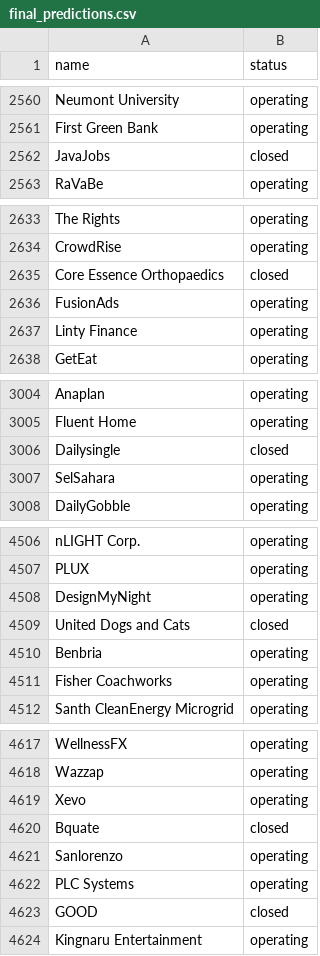
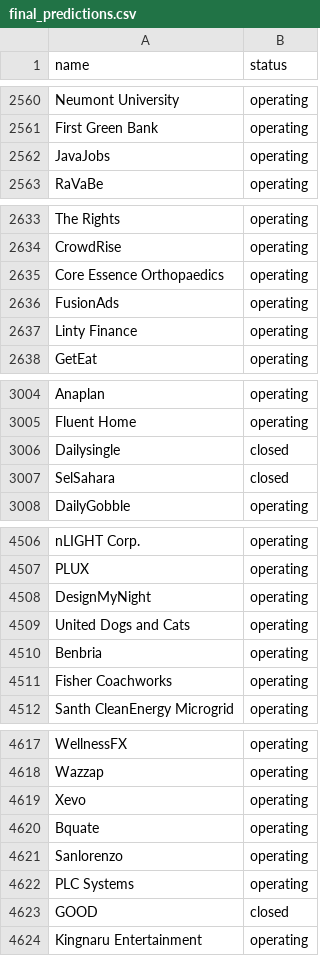
Before and after one commit to Alexey-Khalimov/Startup_Fate_Predictor-, a CSV file: final_predictions.csv, drawn as a sheet; only a part is shown, gaps mark what is left out; the diff covers the shown part only.

```diff
--- a/final_predictions.csv
+++ b/final_predictions.csv
@@ -2561,3 +2561,3 @@ Neumont University,operating
 First Green Bank,operating
-JavaJobs,closed
+JavaJobs,operating
 RaVaBe,operating
@@ -2634,3 +2634,3 @@ The Rights,operating
 CrowdRise,operating
-Core Essence Orthopaedics,closed
+Core Essence Orthopaedics,operating
 FusionAds,operating
@@ -3006,3 +3006,3 @@ Fluent Home,operating
 Dailysingle,closed
-SelSahara,operating
+SelSahara,closed
 DailyGobble,operating
@@ -4508,3 +4508,3 @@ PLUX,operating
 DesignMyNight,operating
-United Dogs and Cats,closed
+United Dogs and Cats,operating
 Benbria,operating
@@ -4619,3 +4619,3 @@ Wazzap,operating
 Xevo,operating
-Bquate,closed
+Bquate,operating
 Sanlorenzo,operating
```
Also changed, not shown: 22 edited cells elsewhere in this file, catboost_info/learn_error.tsv, catboost_info/time_left.tsv, 4 other files.
